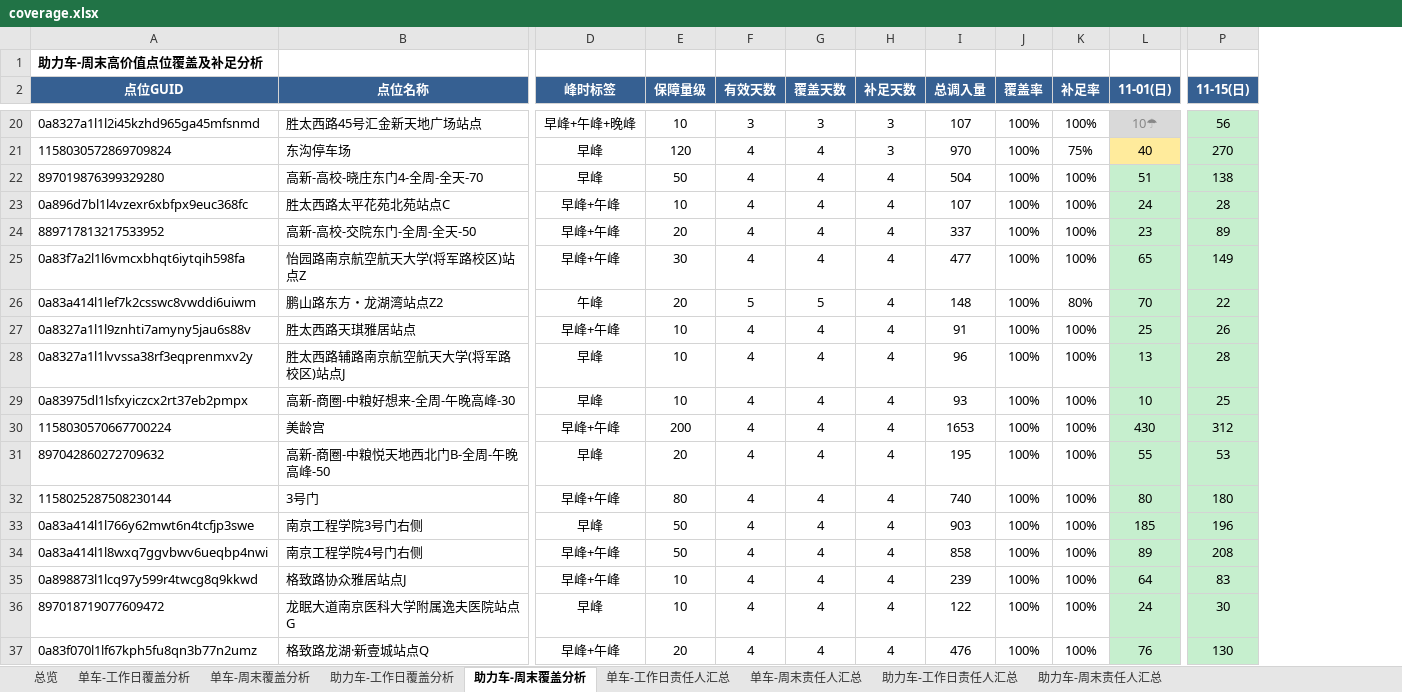
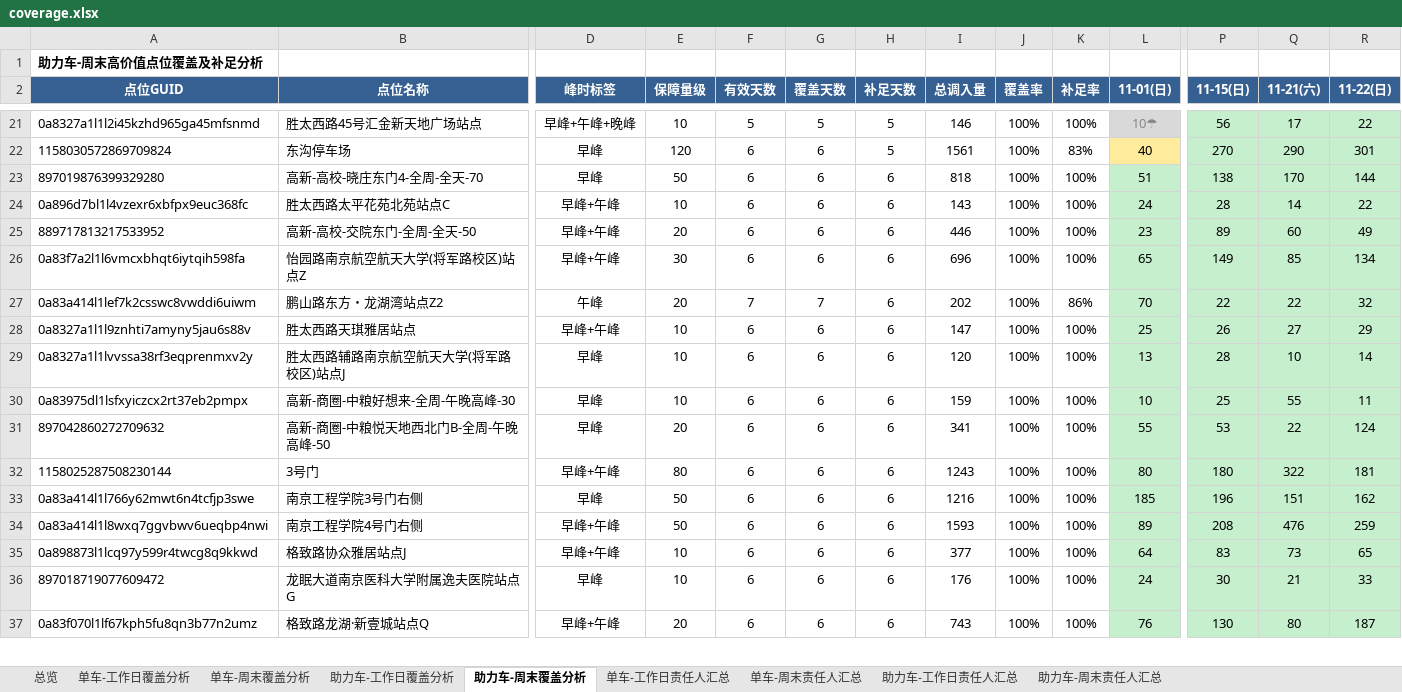
Before and after one commit to Zoey-1214/daily-report, an Excel workbook: coverage.xlsx, sheet 助力车-周末覆盖分析, drawn as a sheet; only a part is shown, gaps mark what is left out; values as stored, in another font and other column widths than the file's, no borders; removed rows and columns are numbered as before the commit, all else as after; rows hold the shown columns only; the diff covers the shown part only; the diff names each change by its address in the sheet, - before the commit and + after, or states it on an @@ line.

```diff
--- a/coverage.xlsx (sheet 助力车-周末覆盖分析)
+++ b/coverage.xlsx (sheet 助力车-周末覆盖分析)
+column Q (11-21(六)), rows 21-37: 17 | 290 | 170 | 14 | 60 | 85 | 22 | 27 | 10 | 55 | 22 | 322 | 151 | 476 | 73 | 21 | 80
+column R (11-22(日)), rows 21-37: 22 | 301 | 144 | 22 | 49 | 134 | 32 | 29 | 14 | 11 | 124 | 181 | 162 | 259 | 65 | 33 | 187
-F21 (有效天数): 3
+F21 (有效天数): 5
-G21 (覆盖天数): 3
+G21 (覆盖天数): 5
-H21:H22 (补足天数): 3
+H21:H22 (补足天数): 5
-I21 (总调入量): 107
+I21 (总调入量): 146
-F22:F26 (有效天数): 4
+F22:F26 (有效天数): 6
-G22:G26 (覆盖天数): 4
+G22:G26 (覆盖天数): 6
-I22 (总调入量): 970
+I22 (总调入量): 1561
-K22 (补足率): 75%
+K22 (补足率): 83%
-H23:H30 (补足天数): 4
+H23:H30 (补足天数): 6
-I23 (总调入量): 504
+I23 (总调入量): 818
-I24 (总调入量): 107
+I24 (总调入量): 143
-I25 (总调入量): 337
+I25 (总调入量): 446
-I26 (总调入量): 477
+I26 (总调入量): 696
-F27 (有效天数): 5
+F27 (有效天数): 7
-G27 (覆盖天数): 5
+G27 (覆盖天数): 7
-I27 (总调入量): 148
+I27 (总调入量): 202
-K27 (补足率): 80%
+K27 (补足率): 86%
-F28:F30 (有效天数): 4
+F28:F30 (有效天数): 6
-G28:G30 (覆盖天数): 4
+G28:G30 (覆盖天数): 6
-I28 (总调入量): 91
+I28 (总调入量): 147
-I29 (总调入量): 96
+I29 (总调入量): 120
-I30 (总调入量): 93
+I30 (总调入量): 159
-row 30: 1158030570667700224 | 美龄宫 | 早峰+午峰 | 200 | 4 | 4 | 4 | 1653 | 100% | 100% | 430 | 312
-F31:F37 (有效天数): 4
+F31:F37 (有效天数): 6
-G31:G37 (覆盖天数): 4
+G31:G37 (覆盖天数): 6
-H31:H37 (补足天数): 4
+H31:H37 (补足天数): 6
-I31 (总调入量): 195
+I31 (总调入量): 341
-I32 (总调入量): 740
+I32 (总调入量): 1243
-I33 (总调入量): 903
+I33 (总调入量): 1216
-I34 (总调入量): 858
+I34 (总调入量): 1593
-I35 (总调入量): 239
+I35 (总调入量): 377
-I36 (总调入量): 122
+I36 (总调入量): 176
-I37 (总调入量): 476
+I37 (总调入量): 743
```
Also changed, not shown: 2 added rows, 1 removed row and 113 edited cells elsewhere in this sheet, sheet 单车-工作日覆盖分析, sheet 助力车-工作日覆盖分析, sheet 单车-周末覆盖分析, sheet 单车-周末责任人汇总, sheet 单车-工作日责任人汇总, sheet 助力车-工作日责任人汇总, 2 more sheets.
